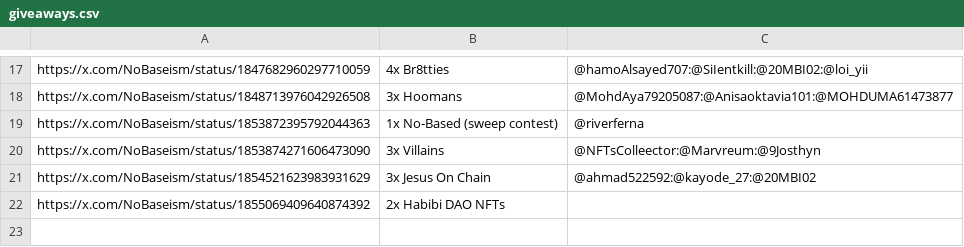
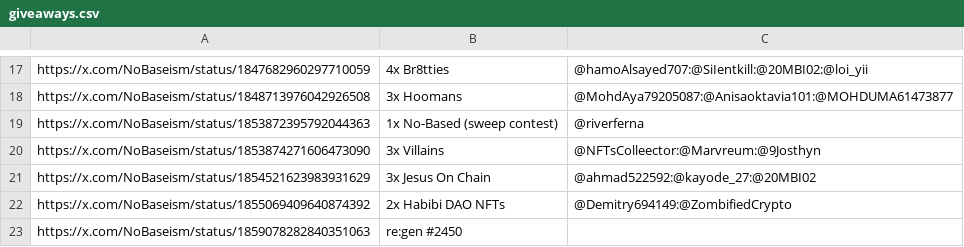
Before and after one commit to zeeleluc/nft-websites, a CSV file: nobased/giveaways.csv, drawn as a sheet; only a part is shown, gaps mark what is left out.

Commit message:
update giveaways

```diff
--- a/nobased/giveaways.csv
+++ b/nobased/giveaways.csv
@@ -21,2 +21,3 @@ https://x.com/NoBaseism/status/1853874271606473090,3x Villains,@NFTsColleector:@
 https://x.com/NoBaseism/status/1854521623983931629,3x Jesus On Chain,@ahmad522592:@kayode_27:@20MBI02
-https://x.com/NoBaseism/status/1855069409640874392,2x Habibi DAO NFTs,
+https://x.com/NoBaseism/status/1855069409640874392,2x Habibi DAO NFTs,@Demitry694149:@ZombifiedCrypto
+https://x.com/NoBaseism/status/1859078282840351063,re:gen #2450,
```
